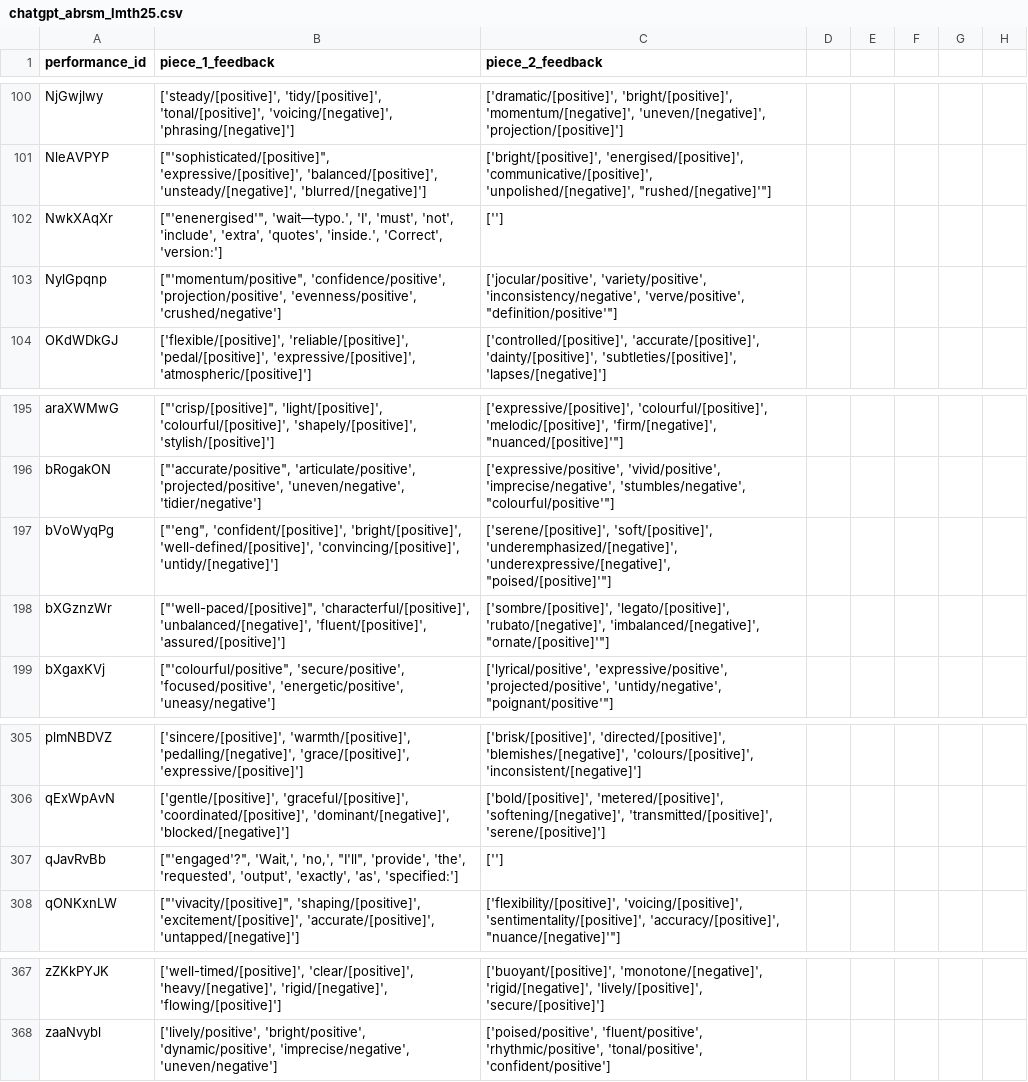
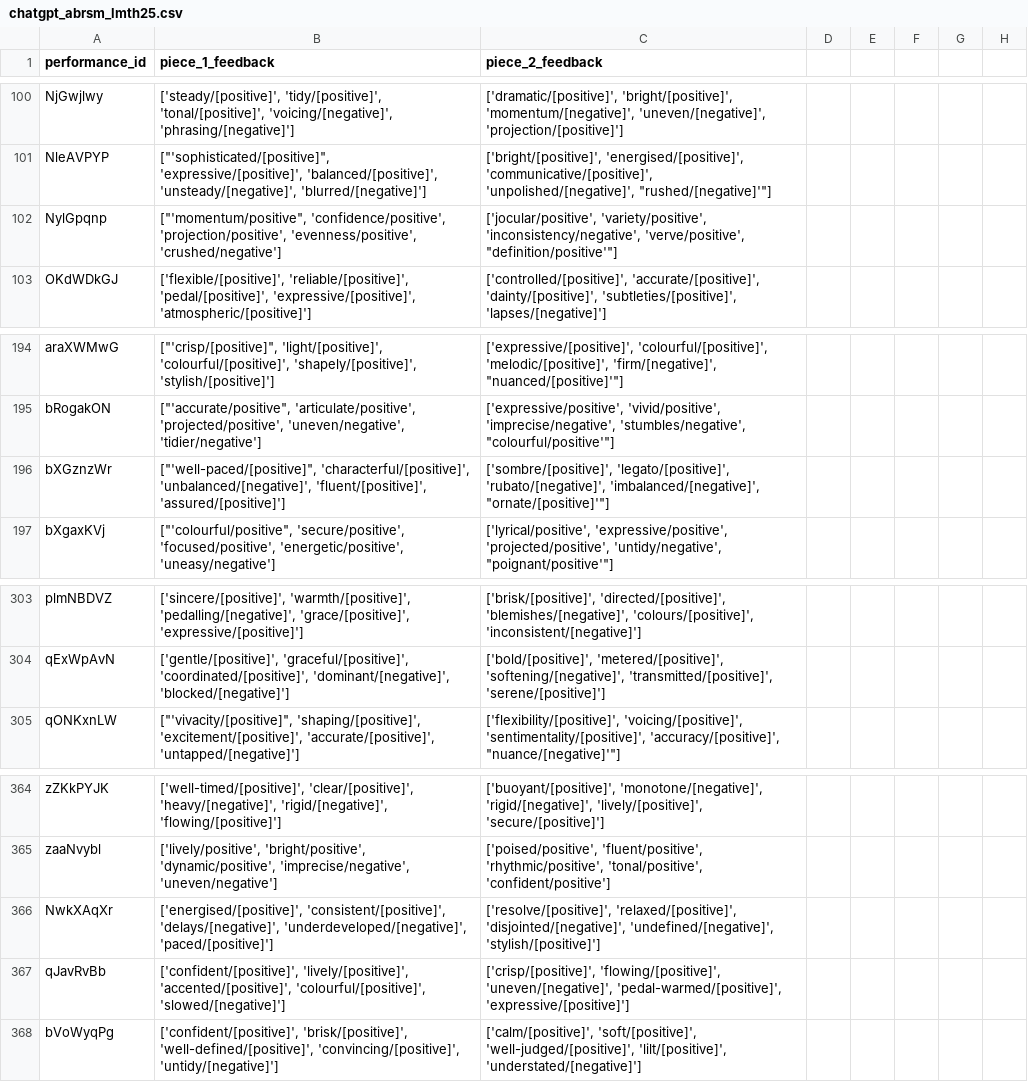
Before and after one commit to rollersteaam/abrsm-challenge-2025, a CSV file: backend/feedback/audio_model/chatgpt_abrsm_lmth25.csv, drawn as a sheet; only a part is shown, gaps mark what is left out.

Commit message:
feat: clean chatgpt data

```diff
--- a/backend/feedback/audio_model/chatgpt_abrsm_lmth25.csv
+++ b/backend/feedback/audio_model/chatgpt_abrsm_lmth25.csv
@@ -101,3 +101,2 @@ NjGwjlwy,"['steady/[positive]', 'tidy/[positive]', 'tonal/[positive]', 'voicing/
 NleAVPYP,"[""'sophisticated/[positive]"", 'expressive/[positive]', 'balanced/[positive]', 'unsteady/[negative]', 'blurred/[negative]']","['bright/[positive]', 'energised/[positive]', 'communicative/[positive]', 'unpolished/[negative]', ""rushed/[negative]'""]"
-NwkXAqXr,"[""'enenergised'"", 'wait—typo.', 'I', 'must', 'not', 'include', 'extra', 'quotes', 'inside.', 'Correct', 'version:']",['']
 NylGpqnp,"[""'momentum/positive"", 'confidence/positive', 'projection/positive', 'evenness/positive', 'crushed/negative']","['jocular/positive', 'variety/positive', 'inconsistency/negative', 'verve/positive', ""definition/positive'""]"
@@ -196,3 +195,2 @@ araXWMwG,"[""'crisp/[positive]"", 'light/[positive]', 'colourful/[positive]', 's
 bRogakON,"[""'accurate/positive"", 'articulate/positive', 'projected/positive', 'uneven/negative', 'tidier/negative']","['expressive/positive', 'vivid/positive', 'imprecise/negative', 'stumbles/negative', ""colourful/positive'""]"
-bVoWyqPg,"[""'eng"", 'confident/[positive]', 'bright/[positive]', 'well-defined/[positive]', 'convincing/[positive]', 'untidy/[negative]']","['serene/[positive]', 'soft/[positive]', 'underemphasized/[negative]', 'underexpressive/[negative]', ""poised/[positive]'""]"
 bXGznzWr,"[""'well-paced/[positive]"", 'characterful/[positive]', 'unbalanced/[negative]', 'fluent/[positive]', 'assured/[positive]']","['sombre/[positive]', 'legato/[positive]', 'rubato/[negative]', 'imbalanced/[negative]', ""ornate/[positive]'""]"
@@ -306,3 +304,2 @@ plmNBDVZ,"['sincere/[positive]', 'warmth/[positive]', 'pedalling/[negative]', 'g
 qExWpAvN,"['gentle/[positive]', 'graceful/[positive]', 'coordinated/[positive]', 'dominant/[negative]', 'blocked/[negative]']","['bold/[positive]', 'metered/[positive]', 'softening/[negative]', 'transmitted/[positive]', 'serene/[positive]']"
-qJavRvBb,"[""'engaged'?"", 'Wait,', 'no,', ""I'll"", 'provide', 'the', 'requested', 'output', 'exactly', 'as', 'specified:']",['']
 qONKxnLW,"[""'vivacity/[positive]"", 'shaping/[positive]', 'excitement/[positive]', 'accurate/[positive]', 'untapped/[negative]']","['flexibility/[positive]', 'voicing/[positive]', 'sentimentality/[positive]', 'accuracy/[positive]', ""nuance/[negative]'""]"
@@ -368 +365,4 @@ zZKkPYJK,"['well-timed/[positive]', 'clear/[positive]', 'heavy/[negative]', 'rig
 zaaNvybl,"['lively/positive', 'bright/positive', 'dynamic/positive', 'imprecise/negative', 'uneven/negative']","['poised/positive', 'fluent/positive', 'rhythmic/positive', 'tonal/positive', 'confident/positive']"
+NwkXAqXr,"['energised/[positive]', 'consistent/[positive]', 'delays/[negative]', 'underdeveloped/[negative]', 'paced/[positive]']","['resolve/[positive]', 'relaxed/[positive]', 'disjointed/[negative]', 'undefined/[negative]', 'stylish/[positive]']"
+qJavRvBb,"['confident/[positive]', 'lively/[positive]', 'accented/[positive]', 'colourful/[positive]', 'slowed/[negative]']","['crisp/[positive]', 'flowing/[positive]', 'uneven/[negative]', 'pedal-warmed/[positive]', 'expressive/[positive]']"
+bVoWyqPg,"['confident/[positive]', 'brisk/[positive]', 'well-defined/[positive]', 'convincing/[positive]', 'untidy/[negative]']","['calm/[positive]', 'soft/[positive]', 'well-judged/[positive]', 'lilt/[positive]', 'understated/[negative]']"
```
Also changed, not shown: 6 other files.
